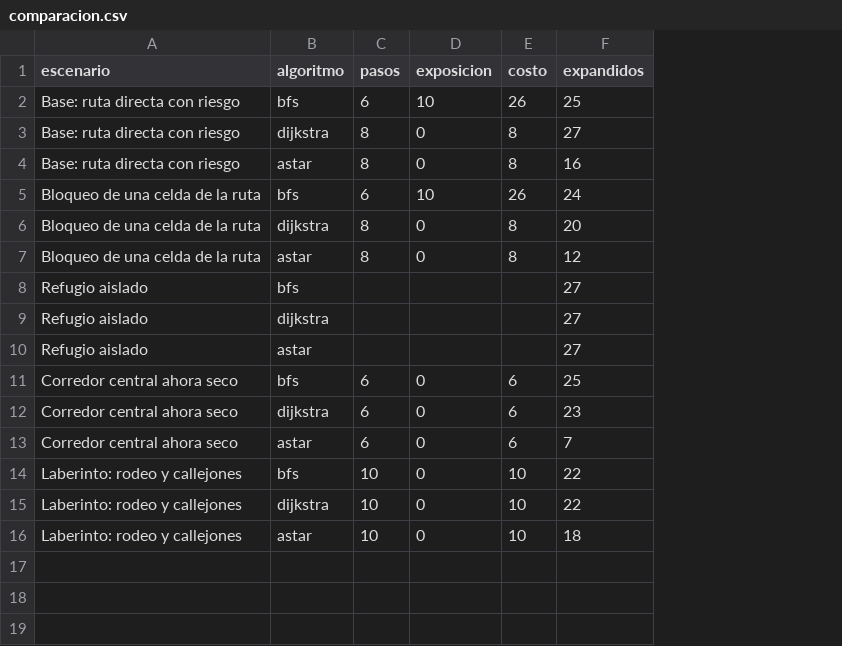
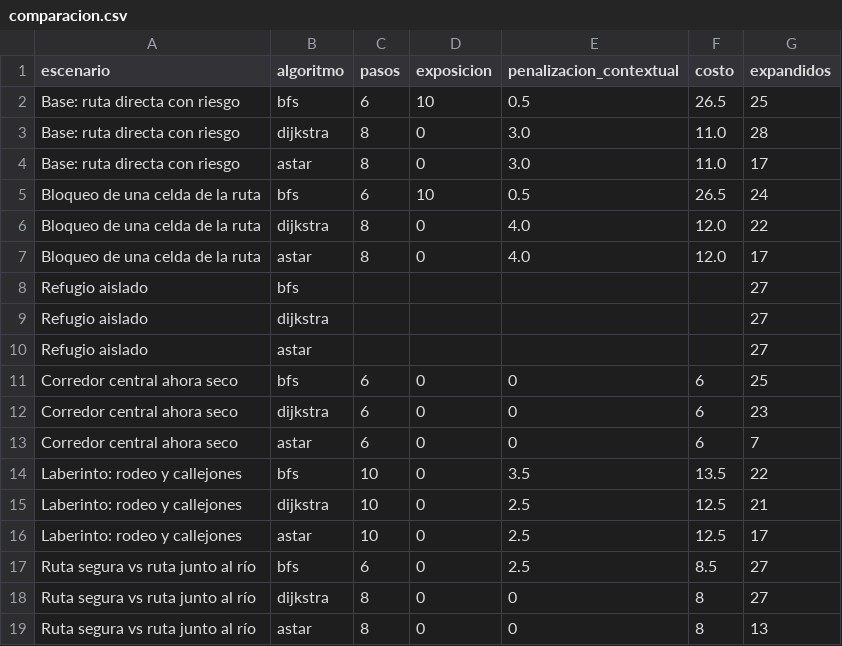
Before and after one commit to imjustVEGA/Fundamentos_IA_Portafolio, a CSV file: resultados/comparacion.csv, drawn as a sheet; addresses are those after the commit; the diff names each change by its address in the sheet, - before the commit and + after, or states it on an @@ line.

```diff
--- a/resultados/comparacion.csv
+++ b/resultados/comparacion.csv
+column E (penalizacion_contextual), rows 2-16: 0.5 | 3.0 | 3.0 | 0.5 | 4.0 | 4.0 |  |  |  | 0 | 0 | 0 | 3.5 | 2.5 | 2.5
-F2 (costo): 26
+F2 (costo): 26.5
-F3:F4 (costo): 8
+F3:F4 (costo): 11.0
-G3 (expandidos): 27
+G3 (expandidos): 28
-G4 (expandidos): 16
+G4 (expandidos): 17
-F5 (costo): 26
+F5 (costo): 26.5
-F6:F7 (costo): 8
+F6:F7 (costo): 12.0
-G6 (expandidos): 20
+G6 (expandidos): 22
-G7 (expandidos): 12
+G7 (expandidos): 17
-F14 (costo): 10
+F14 (costo): 13.5
-F15:F16 (costo): 10
+F15:F16 (costo): 12.5
-G15 (expandidos): 22
+G15 (expandidos): 21
-G16 (expandidos): 18
+G16 (expandidos): 17
+row 17: Ruta segura vs ruta junto al río | bfs | 6 | 0 | 2.5 | 8.5 | 27
+row 18: Ruta segura vs ruta junto al río | dijkstra | 8 | 0 | 0 | 8 | 27
+row 19: Ruta segura vs ruta junto al río | astar | 8 | 0 | 0 | 8 | 13
```
Also changed, not shown: 5 other files.
